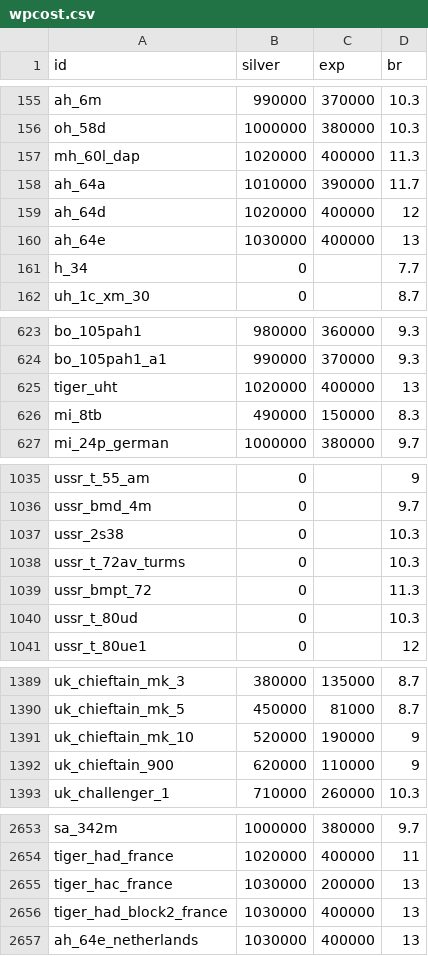
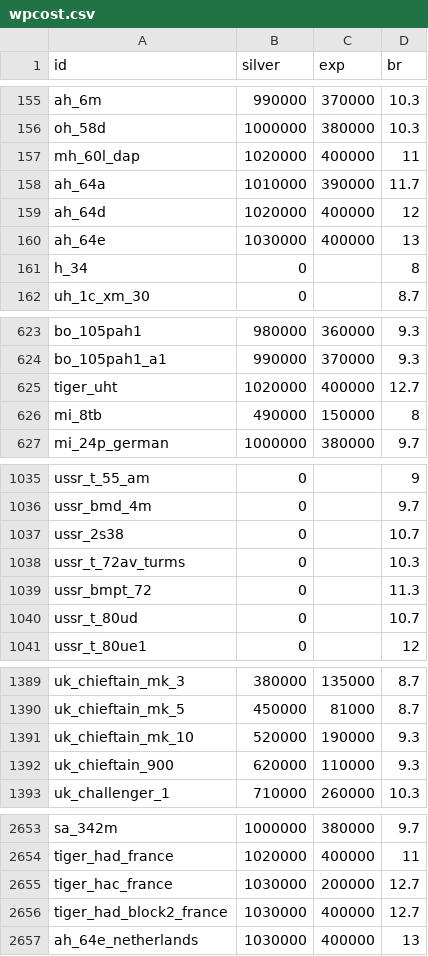
Before and after one commit to Muxomor/wt_datamine_parser_py, a CSV file: wpcost.csv, drawn as a sheet; only a part is shown, gaps mark what is left out; the diff covers the shown part only.

```diff
--- a/wpcost.csv
+++ b/wpcost.csv
@@ -156,3 +156,3 @@ ah_6m,990000,370000,10.3
 oh_58d,1000000,380000,10.3
-mh_60l_dap,1020000,400000,11.3
+mh_60l_dap,1020000,400000,11
 ah_64a,1010000,390000,11.7
@@ -160,3 +160,3 @@ ah_64d,1020000,400000,12
 ah_64e,1030000,400000,13
-h_34,0,,7.7
+h_34,0,,8
 uh_1c_xm_30,0,,8.7
@@ -624,4 +624,4 @@ bo_105pah1,980000,360000,9.3
 bo_105pah1_a1,990000,370000,9.3
-tiger_uht,1020000,400000,13
-mi_8tb,490000,150000,8.3
+tiger_uht,1020000,400000,12.7
+mi_8tb,490000,150000,8
 mi_24p_german,1000000,380000,9.7
@@ -1036,6 +1036,6 @@ ussr_t_55_am,0,,9
 ussr_bmd_4m,0,,9.7
-ussr_2s38,0,,10.3
+ussr_2s38,0,,10.7
 ussr_t_72av_turms,0,,10.3
 ussr_bmpt_72,0,,11.3
-ussr_t_80ud,0,,10.3
+ussr_t_80ud,0,,10.7
 ussr_t_80ue1,0,,12
@@ -1390,4 +1390,4 @@ uk_chieftain_mk_3,380000,135000,8.7
 uk_chieftain_mk_5,450000,81000,8.7
-uk_chieftain_mk_10,520000,190000,9
-uk_chieftain_900,620000,110000,9
+uk_chieftain_mk_10,520000,190000,9.3
+uk_chieftain_900,620000,110000,9.3
 uk_challenger_1,710000,260000,10.3
@@ -2654,4 +2654,4 @@ sa_342m,1000000,380000,9.7
 tiger_had_france,1020000,400000,11
-tiger_hac_france,1030000,200000,13
-tiger_had_block2_france,1030000,400000,13
+tiger_hac_france,1030000,200000,12.7
+tiger_had_block2_france,1030000,400000,12.7
 ah_64e_netherlands,1030000,400000,13
```
Also changed, not shown: 37 edited cells elsewhere in this file, vehicles_merged.csv, 4 other files.
